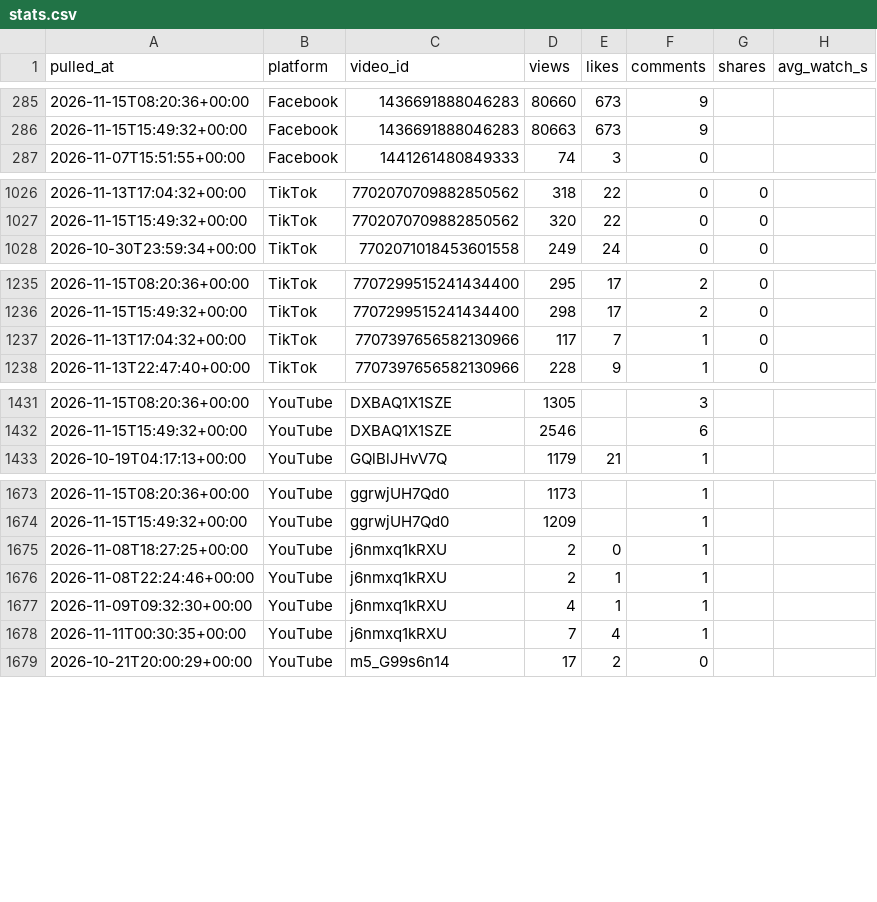
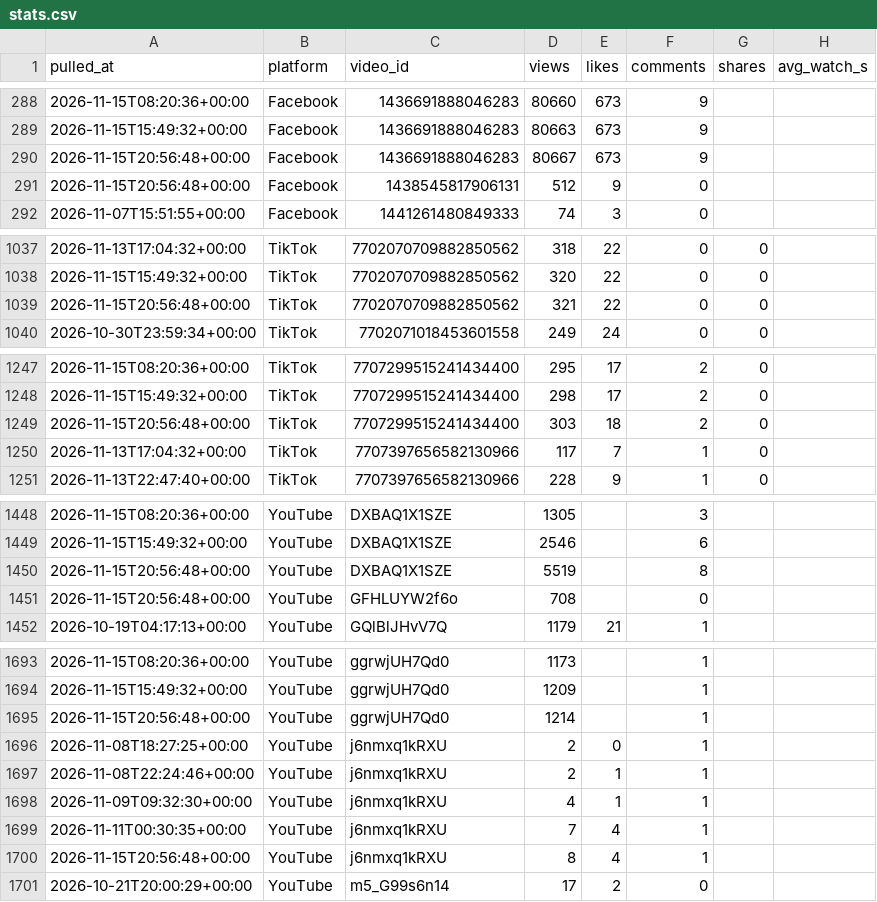
Before and after one commit to Akshay-ALLAM/mapfacto-studio, a CSV file: data/stats.csv, drawn as a sheet; only a part is shown, gaps mark what is left out; the diff covers the shown part only; the diff names each change by its address in the sheet, - before the commit and + after, or states it on an @@ line.

```diff
--- a/data/stats.csv
+++ b/data/stats.csv
+row 290: 2026-11-15T20:56:48+00:00 | Facebook | 1436691888046283 | 80667 | 673 | 9
+row 291: 2026-11-15T20:56:48+00:00 | Facebook | 1438545817906131 | 512 | 9 | 0
+row 1039: 2026-11-15T20:56:48+00:00 | TikTok | 7702070709882850562 | 321 | 22 | 0 | 0
+row 1249: 2026-11-15T20:56:48+00:00 | TikTok | 7707299515241434400 | 303 | 18 | 2 | 0
+row 1450: 2026-11-15T20:56:48+00:00 | YouTube | DXBAQ1X1SZE | 5519 |  | 8
+row 1451: 2026-11-15T20:56:48+00:00 | YouTube | GFHLUYW2f6o | 708 |  | 0
+row 1695: 2026-11-15T20:56:48+00:00 | YouTube | ggrwjUH7Qd0 | 1214 |  | 1
+row 1700: 2026-11-15T20:56:48+00:00 | YouTube | j6nmxq1kRXU | 8 | 4 | 1
```
Also changed, not shown: 15 added rows elsewhere in this file, data/followers.csv, data/pulls.csv, 2 other files.
